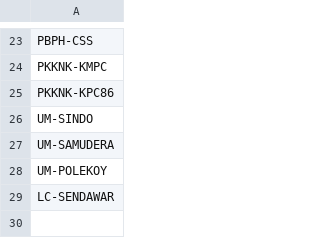
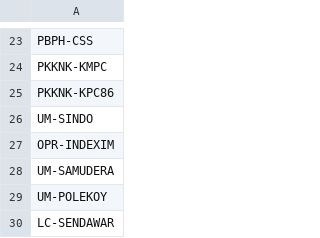
Before and after one commit to duniandis/data_apk, a CSV file: user_sipuhh_dkb.csv, drawn as a sheet; only a part is shown, gaps mark what is left out.

Commit message:
Update user_sipuhh_dkb.csv

```diff
--- a/user_sipuhh_dkb.csv
+++ b/user_sipuhh_dkb.csv
@@ -26,2 +26,3 @@ PKKNK-KPC86
 UM-SINDO
+OPR-INDEXIM
 UM-SAMUDERA
```
